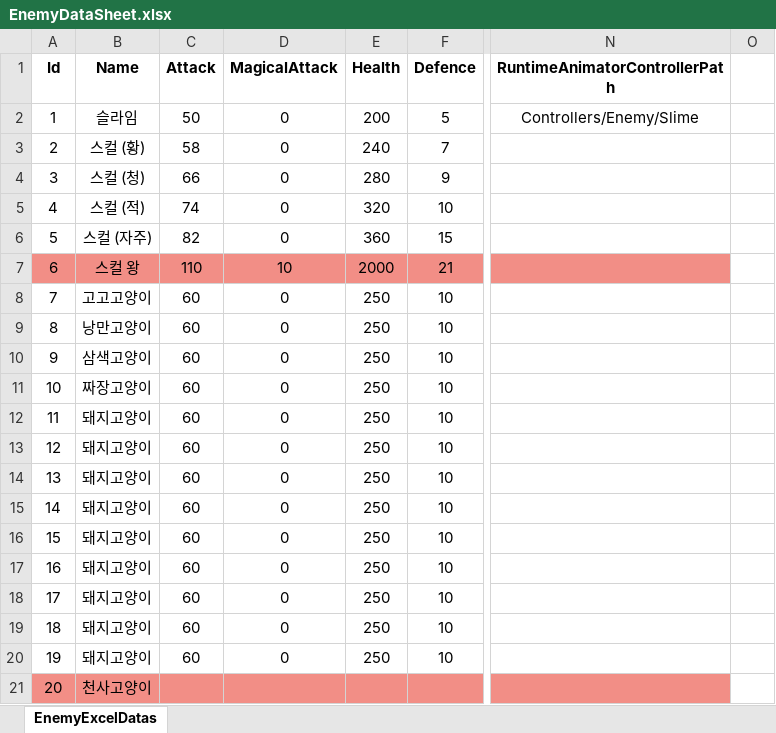
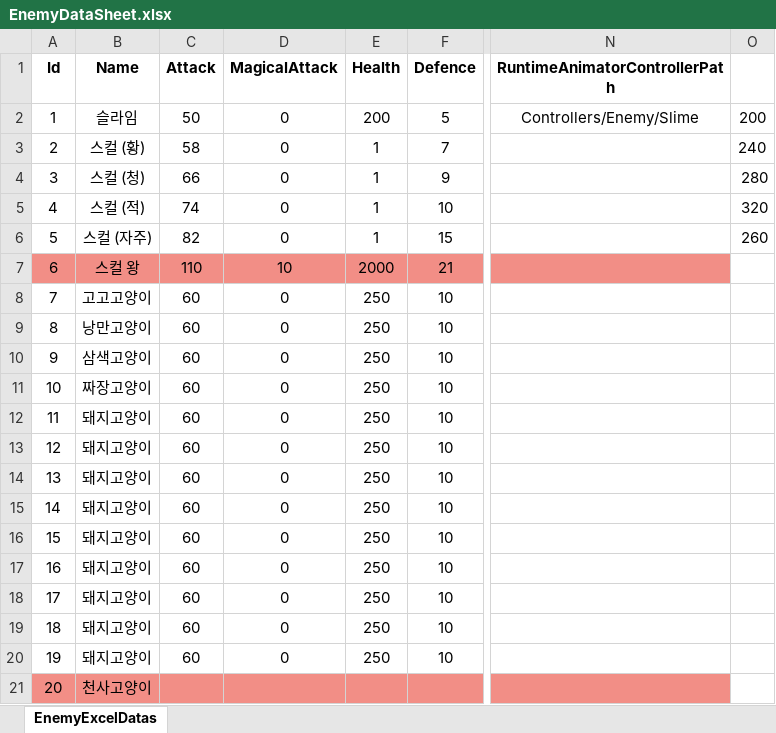
Before and after one commit to jwkim9612/Synergy-Dungeon, an Excel workbook: Assets/Shared/ExcelImporter/Excels/Enemy/EnemyDataSheet.xlsx, sheet EnemyExcelDatas, drawn as a sheet; only a part is shown, gaps mark what is left out; values as stored, in another font and other column widths than the file's, no borders; the diff names each change by its address in the sheet, - before the commit and + after, or states it on an @@ line.

```diff
--- a/Assets/Shared/ExcelImporter/Excels/Enemy/EnemyDataSheet.xlsx (sheet EnemyExcelDatas)
+++ b/Assets/Shared/ExcelImporter/Excels/Enemy/EnemyDataSheet.xlsx (sheet EnemyExcelDatas)
-O2: (empty)
+O2: 200
-E3 (Health): 240
+E3 (Health): 1
-O3: (empty)
+O3: 240
-E4 (Health): 280
+E4 (Health): 1
-O4: (empty)
+O4: 280
-E5 (Health): 320
+E5 (Health): 1
-O5: (empty)
+O5: 320
-E6 (Health): 360
+E6 (Health): 1
-O6: (empty)
+O6: 260
```
Also changed, not shown: Assets/Shared/ExcelImporter/Excels/Chapter/ChapterDataSheet.xlsx, Assets/Shared/ExcelImporter/Excels/Chapter/ChapterInfoDataSheet.xlsx, 19 other files.
